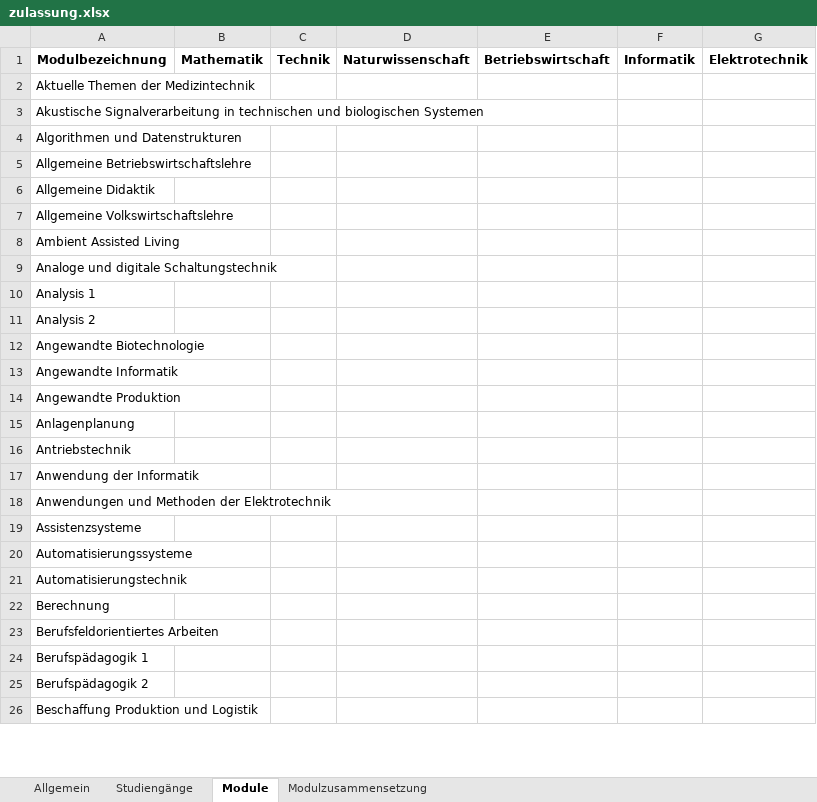
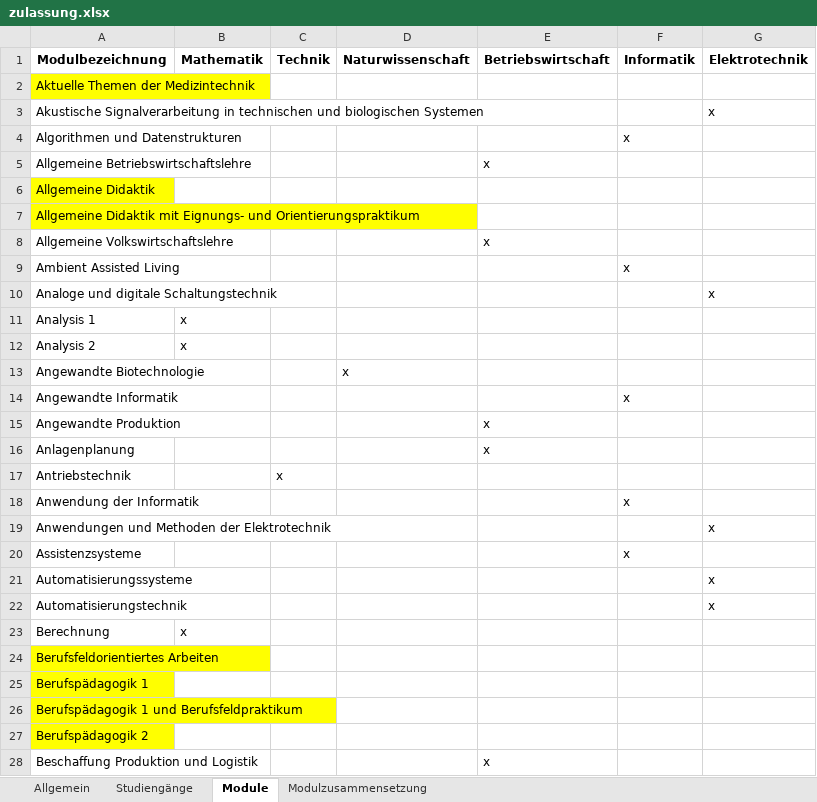
Before and after one commit to Steven5204/HSBI-Chatbot, an Excel workbook: backend/zulassung.xlsx, sheet Module, drawn as a sheet; only a part is shown; values as stored, in another font and other column widths than the file's, no borders; addresses are those after the commit; the diff covers the shown part only; the diff names each change by its address in the sheet, - before the commit and + after, or states it on an @@ line.

```diff
--- a/backend/zulassung.xlsx (sheet Module)
+++ b/backend/zulassung.xlsx (sheet Module)
-A2 fill: none
+A2 fill: #FFFF00
-G3 (Elektrotechnik): (empty)
+G3 (Elektrotechnik): x
-F4 (Informatik): (empty)
+F4 (Informatik): x
-E5 (Betriebswirtschaft): (empty)
+E5 (Betriebswirtschaft): x
-A6 fill: none
+A6 fill: #FFFF00
+row 7: Allgemeine Didaktik mit Eignungs- und Orientierungspraktikum
-E8 (Betriebswirtschaft): (empty)
+E8 (Betriebswirtschaft): x
-F9 (Informatik): (empty)
+F9 (Informatik): x
-G10 (Elektrotechnik): (empty)
+G10 (Elektrotechnik): x
-B11:B12 (Mathematik): (empty)
+B11:B12 (Mathematik): x
-D13 (Naturwissenschaft): (empty)
+D13 (Naturwissenschaft): x
-F14 (Informatik): (empty)
+F14 (Informatik): x
-E15:E16 (Betriebswirtschaft): (empty)
+E15:E16 (Betriebswirtschaft): x
-C17 (Technik): (empty)
+C17 (Technik): x
-F18 (Informatik): (empty)
+F18 (Informatik): x
-G19 (Elektrotechnik): (empty)
+G19 (Elektrotechnik): x
-F20 (Informatik): (empty)
+F20 (Informatik): x
-G21:G22 (Elektrotechnik): (empty)
+G21:G22 (Elektrotechnik): x
-B23 (Mathematik): (empty)
+B23 (Mathematik): x
-A24:A25 fill: none
+A24:A25 fill: #FFFF00
+row 26: Berufspädagogik 1 und Berufsfeldpraktikum
-A27 fill: none
+A27 fill: #FFFF00
-E28 (Betriebswirtschaft): (empty)
+E28 (Betriebswirtschaft): x
```
Also changed, not shown: 6 added rows, 81 edited cells and cell formats elsewhere in this sheet, sheet Modulzusammensetzung, zulassung.xlsx, 4 other files.
